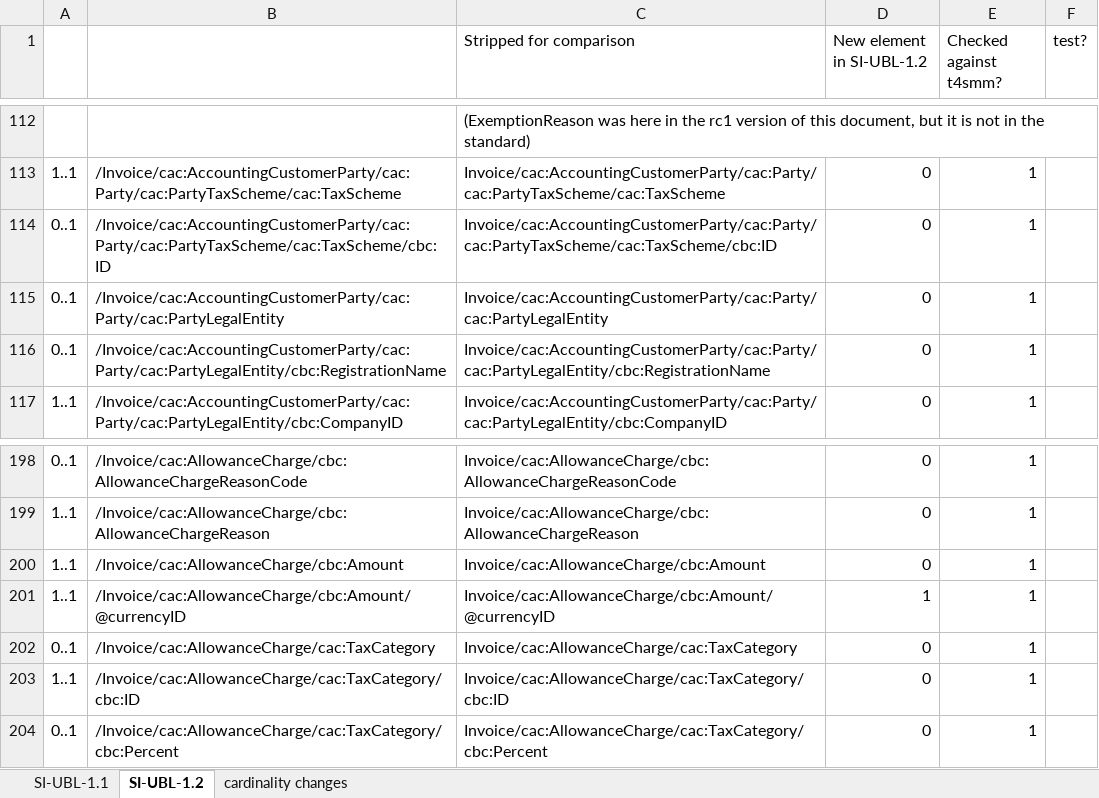
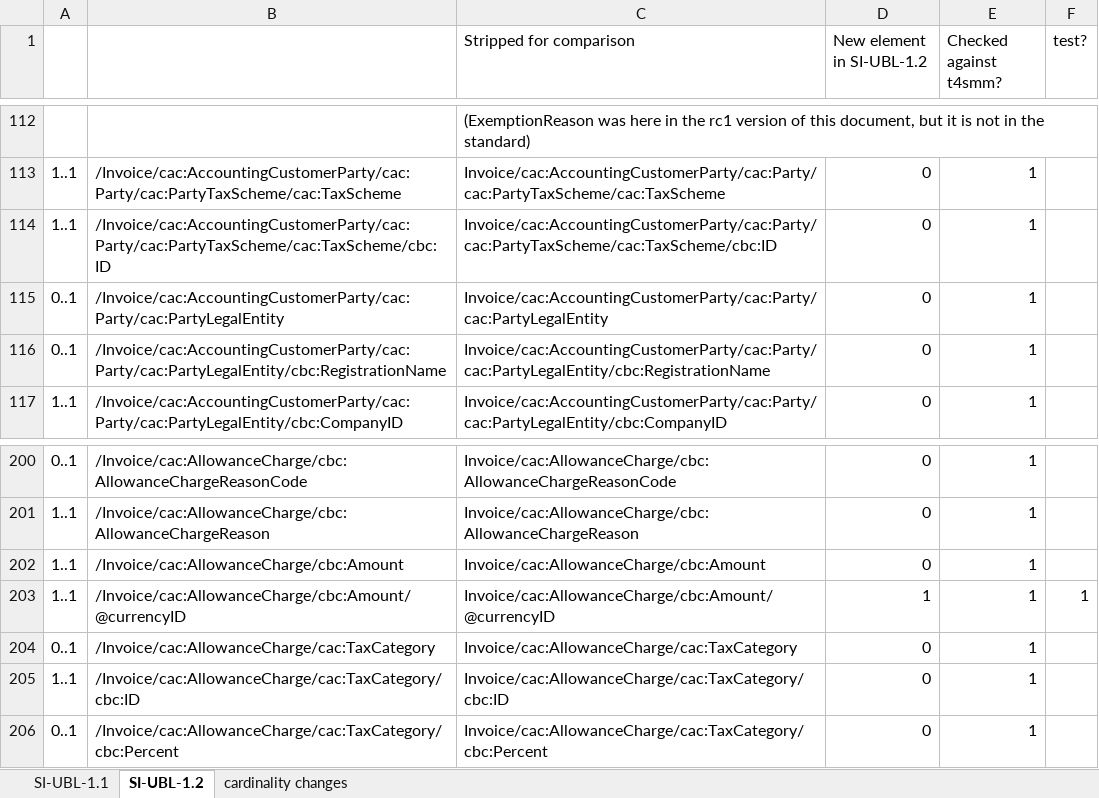
Before and after one commit to peppolautoriteit-nl/validation, an Excel workbook: implementation-diff-si-ubl1.2_rc.xlsx, sheet SI-UBL-1.2, drawn as a sheet; only a part is shown, gaps mark what is left out; values as stored, in another font and other column widths than the file's, no cell formats; conditional formats not drawn; addresses are those after the commit; the diff covers the shown part only; the diff names each change by its address in the sheet, - before the commit and + after, or states it on an @@ line.

```diff
--- a/implementation-diff-si-ubl1.2_rc.xlsx (sheet SI-UBL-1.2)
+++ b/implementation-diff-si-ubl1.2_rc.xlsx (sheet SI-UBL-1.2)
-A114: 0..1
+A114: 1..1
-F203 (test?): (empty)
+F203 (test?): 1
```
Also changed, not shown: 2 added rows and 23 edited cells elsewhere in this sheet, sheet cardinality changes, cell formats, formulas that keep their value.
